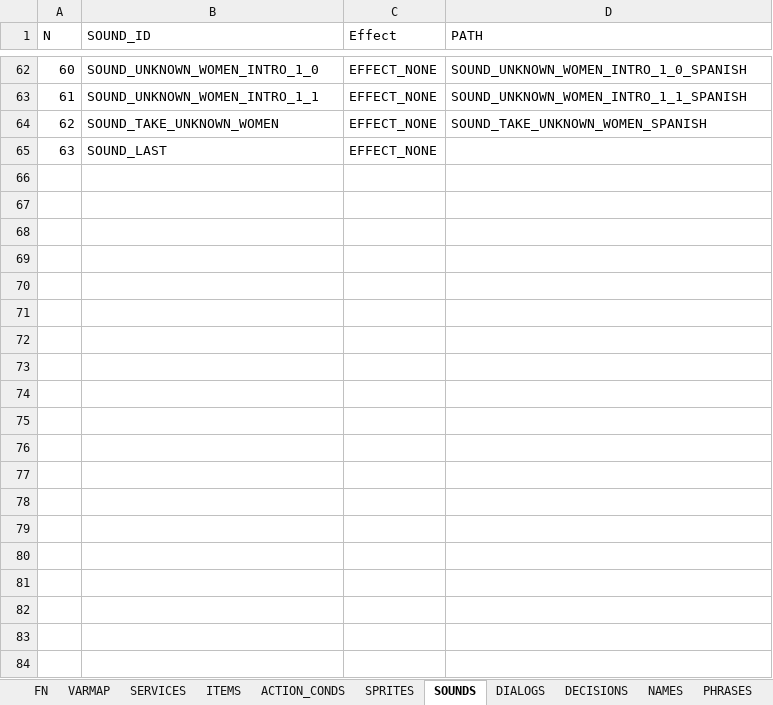
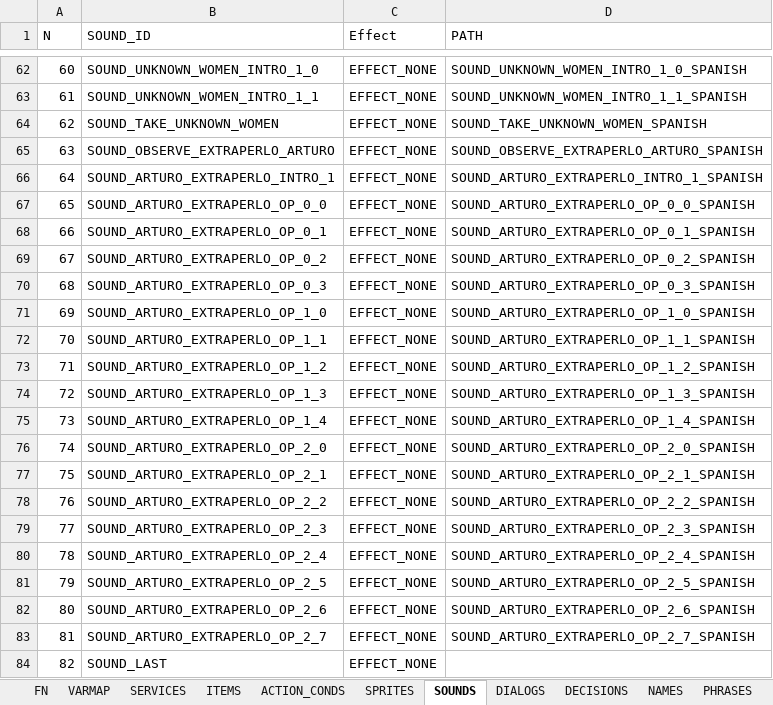
Before and after one commit to ivor4/Goblins3_AnotherQuest, an Excel workbook: VARMAP_Generator/VARMAP.xlsx, sheet SOUNDS, drawn as a sheet; only a part is shown, gaps mark what is left out; values as stored, in another font and other column widths than the file's, no borders; charts and pictures and table styles not drawn; addresses are those after the commit; the diff names each change by its address in the sheet, - before the commit and + after, or states it on an @@ line.

Commit message:
Ended dialog with Arturo. Pending card game

```diff
--- a/VARMAP_Generator/VARMAP.xlsx (sheet SOUNDS)
+++ b/VARMAP_Generator/VARMAP.xlsx (sheet SOUNDS)
+row 65: 63 | SOUND_OBSERVE_EXTRAPERLO_ARTURO | EFFECT_NONE | SOUND_OBSERVE_EXTRAPERLO_ARTURO_SPANISH
+row 66: 64 | SOUND_ARTURO_EXTRAPERLO_INTRO_1 | EFFECT_NONE | SOUND_ARTURO_EXTRAPERLO_INTRO_1_SPANISH
+row 67: 65 | SOUND_ARTURO_EXTRAPERLO_OP_0_0 | EFFECT_NONE | SOUND_ARTURO_EXTRAPERLO_OP_0_0_SPANISH
+row 68: 66 | SOUND_ARTURO_EXTRAPERLO_OP_0_1 | EFFECT_NONE | SOUND_ARTURO_EXTRAPERLO_OP_0_1_SPANISH
+row 69: 67 | SOUND_ARTURO_EXTRAPERLO_OP_0_2 | EFFECT_NONE | SOUND_ARTURO_EXTRAPERLO_OP_0_2_SPANISH
+row 70: 68 | SOUND_ARTURO_EXTRAPERLO_OP_0_3 | EFFECT_NONE | SOUND_ARTURO_EXTRAPERLO_OP_0_3_SPANISH
+row 71: 69 | SOUND_ARTURO_EXTRAPERLO_OP_1_0 | EFFECT_NONE | SOUND_ARTURO_EXTRAPERLO_OP_1_0_SPANISH
+row 72: 70 | SOUND_ARTURO_EXTRAPERLO_OP_1_1 | EFFECT_NONE | SOUND_ARTURO_EXTRAPERLO_OP_1_1_SPANISH
+row 73: 71 | SOUND_ARTURO_EXTRAPERLO_OP_1_2 | EFFECT_NONE | SOUND_ARTURO_EXTRAPERLO_OP_1_2_SPANISH
+row 74: 72 | SOUND_ARTURO_EXTRAPERLO_OP_1_3 | EFFECT_NONE | SOUND_ARTURO_EXTRAPERLO_OP_1_3_SPANISH
+row 75: 73 | SOUND_ARTURO_EXTRAPERLO_OP_1_4 | EFFECT_NONE | SOUND_ARTURO_EXTRAPERLO_OP_1_4_SPANISH
+row 76: 74 | SOUND_ARTURO_EXTRAPERLO_OP_2_0 | EFFECT_NONE | SOUND_ARTURO_EXTRAPERLO_OP_2_0_SPANISH
+row 77: 75 | SOUND_ARTURO_EXTRAPERLO_OP_2_1 | EFFECT_NONE | SOUND_ARTURO_EXTRAPERLO_OP_2_1_SPANISH
+row 78: 76 | SOUND_ARTURO_EXTRAPERLO_OP_2_2 | EFFECT_NONE | SOUND_ARTURO_EXTRAPERLO_OP_2_2_SPANISH
+row 79: 77 | SOUND_ARTURO_EXTRAPERLO_OP_2_3 | EFFECT_NONE | SOUND_ARTURO_EXTRAPERLO_OP_2_3_SPANISH
+row 80: 78 | SOUND_ARTURO_EXTRAPERLO_OP_2_4 | EFFECT_NONE | SOUND_ARTURO_EXTRAPERLO_OP_2_4_SPANISH
+row 81: 79 | SOUND_ARTURO_EXTRAPERLO_OP_2_5 | EFFECT_NONE | SOUND_ARTURO_EXTRAPERLO_OP_2_5_SPANISH
+row 82: 80 | SOUND_ARTURO_EXTRAPERLO_OP_2_6 | EFFECT_NONE | SOUND_ARTURO_EXTRAPERLO_OP_2_6_SPANISH
+row 83: 81 | SOUND_ARTURO_EXTRAPERLO_OP_2_7 | EFFECT_NONE | SOUND_ARTURO_EXTRAPERLO_OP_2_7_SPANISH
@@ column A (N) renumbered from row 84 down @@
```
Also changed, not shown: sheet PHRASES, sheet DIALOGS, 35 other files.
